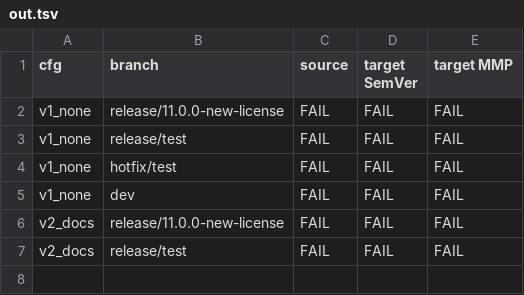
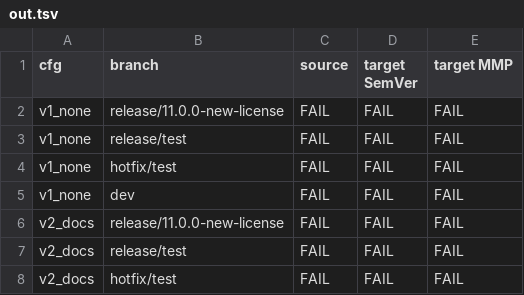
Before and after one commit to denis-peshkov/Cross.CQRS, a TSV file: .tmp-gvfind/out.tsv, drawn as a sheet; the diff names each change by its address in the sheet, - before the commit and + after, or states it on an @@ line.

```diff
--- a/.tmp-gvfind/out.tsv
+++ b/.tmp-gvfind/out.tsv
+row 8: v2_docs | hotfix/test | FAIL | FAIL | FAIL
```
Also changed, not shown: 2 other files.
